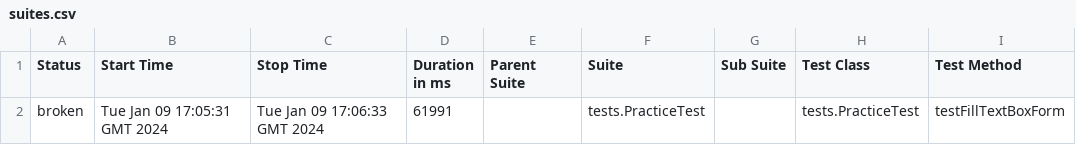
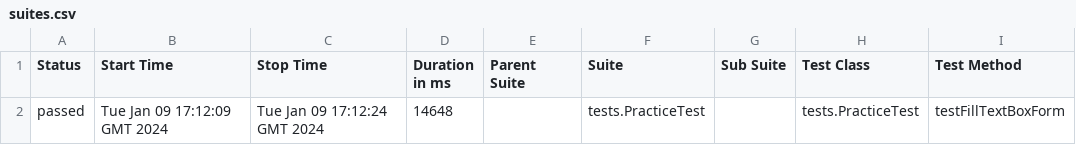
Before and after one commit to Olesia-Kravets/qa-portfolio-java, a CSV file: 7/data/suites.csv, drawn as a sheet; only a part is shown; the diff names each change by its address in the sheet, - before the commit and + after, or states it on an @@ line.

```diff
--- a/7/data/suites.csv
+++ b/7/data/suites.csv
-A2 (Status): broken
+A2 (Status): passed
-B2 (Start Time): Tue Jan 09 17:05:31 GMT 2024
+B2 (Start Time): Tue Jan 09 17:12:09 GMT 2024
-C2 (Stop Time): Tue Jan 09 17:06:33 GMT 2024
+C2 (Stop Time): Tue Jan 09 17:12:24 GMT 2024
-D2 (Duration in ms): 61991
+D2 (Duration in ms): 14648
```
Also changed, not shown: 31 other files.
